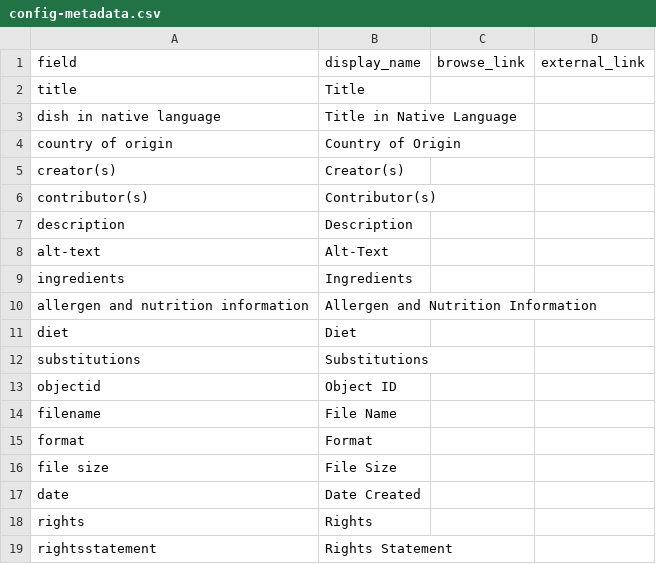
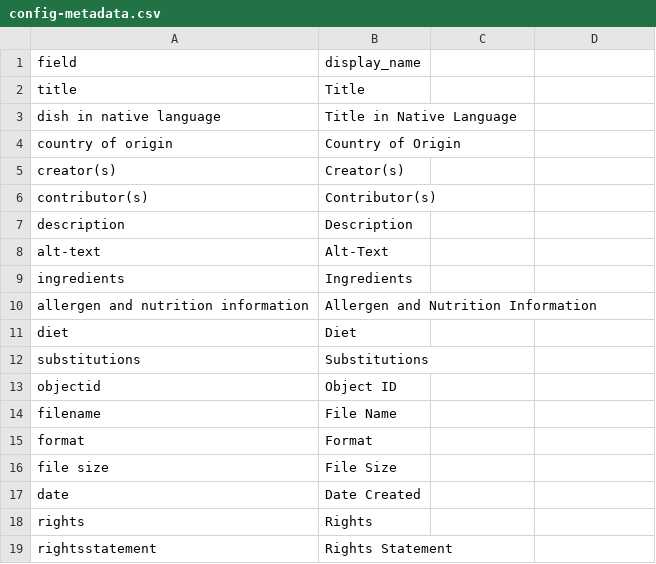
Before and after one commit to Gridnour/international-recipes, a CSV file: _data/config-metadata.csv, drawn as a sheet.

Commit message:
Update config-metadata.csv
deleted last 2 items in line 1

```diff
--- a/_data/config-metadata.csv
+++ b/_data/config-metadata.csv
@@ -1,2 +1,2 @@
-field,display_name,browse_link,external_link,
+field,display_name,
 title,Title,
```
